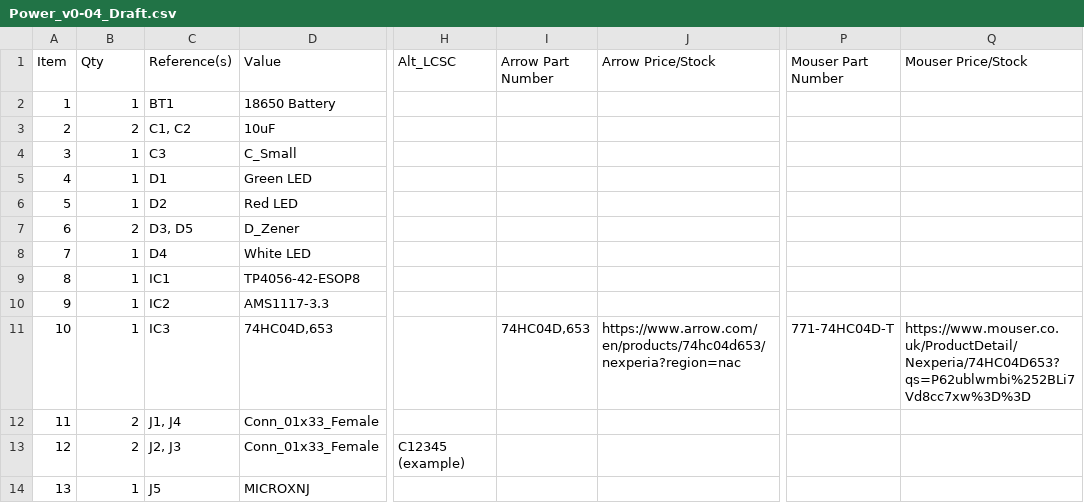
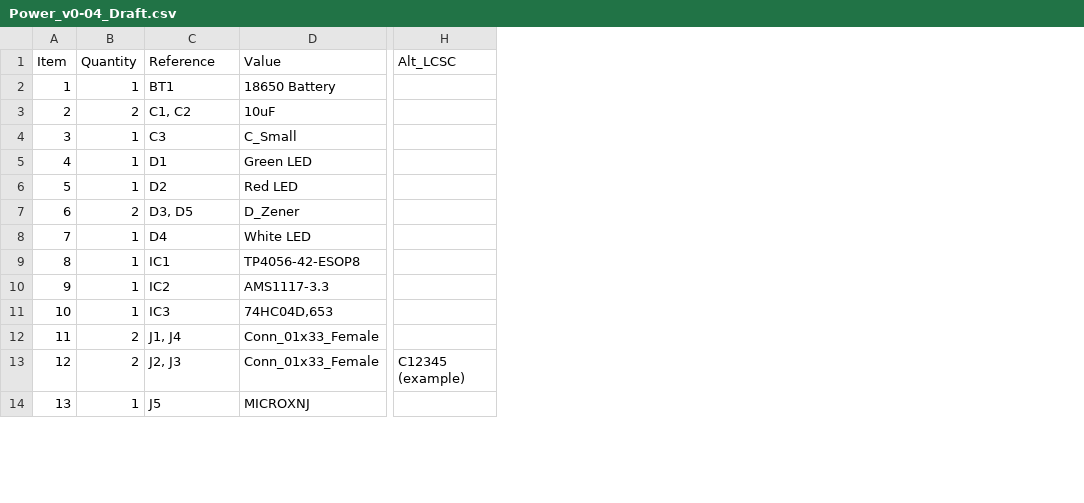
Before and after one commit to JNSRYA006/EEE3088F_HAT, a CSV file: Docs/BOMs/Power_v0-04_Draft.csv, drawn as a sheet; only a part is shown, gaps mark what is left out; the diff names each change by its address in the sheet, - before the commit and + after, or states it on an @@ line.

Commit message:
Add Power Module v0.04 Draft BOM - Update Header & Columns

```diff
--- a/Docs/BOMs/Power_v0-04_Draft.csv
+++ b/Docs/BOMs/Power_v0-04_Draft.csv
-column I (Arrow Part Number), row 11: 74HC04D,653
-column J (Arrow Price/Stock), row 11: https://www.arrow.com/en/products/74hc04d653/nexperia?region=nac
-column P (Mouser Part Number), row 11: 771-74HC04D-T
-column Q (Mouser Price/Stock), row 11: https://www.mouser.co.uk/ProductDetail/Nexperia/74HC04D653?qs=P62ublwmbi%252BLi7Vd8cc7xw%3D%3D
-B1: Qty
+B1: Quantity
-C1: Reference(s)
+C1: Reference
```
